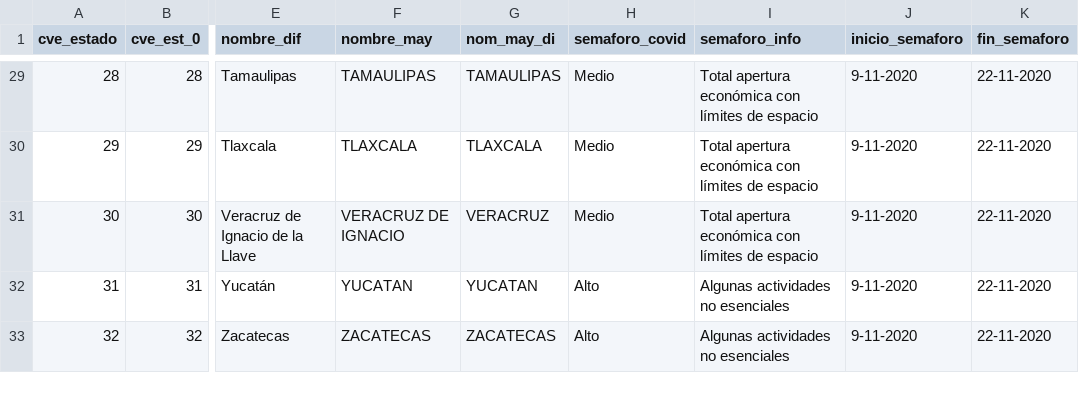
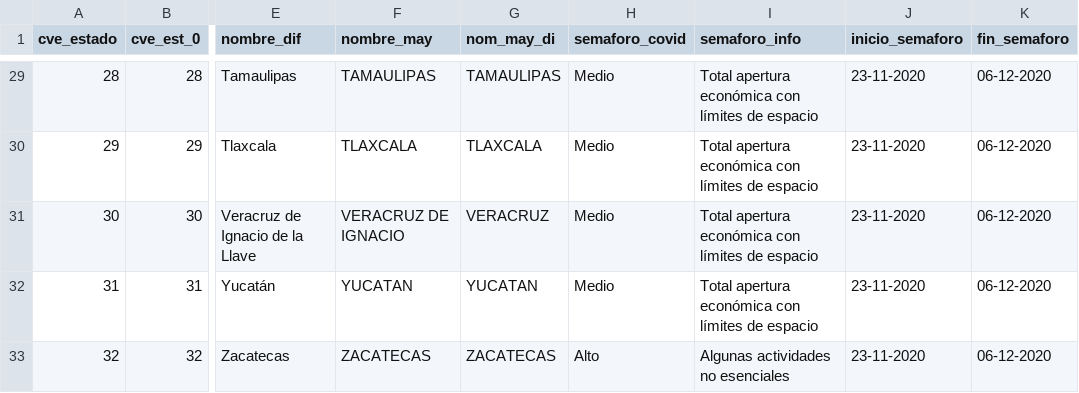
Before and after one commit to Gerardo-Guizar/covid19, a CSV file: datos_mexico_semaforo_covid.csv, drawn as a sheet; only a part is shown, gaps mark what is left out; the diff covers the shown part only; the diff names each change by its address in the sheet, - before the commit and + after, or states it on an @@ line.

```diff
--- a/datos_mexico_semaforo_covid.csv
+++ b/datos_mexico_semaforo_covid.csv
-J29:J33 (inicio_semaforo): 9-11-2020
+J29:J33 (inicio_semaforo): 23-11-2020
-K29:K33 (fin_semaforo): 22-11-2020
+K29:K33 (fin_semaforo): 06-12-2020
-H32 (semaforo_covid): Alto
+H32 (semaforo_covid): Medio
-I32 (semaforo_info): Algunas actividades no esenciales
+I32 (semaforo_info): Total apertura económica con límites de espacio
```
Also changed, not shown: 62 edited cells elsewhere in this file.
